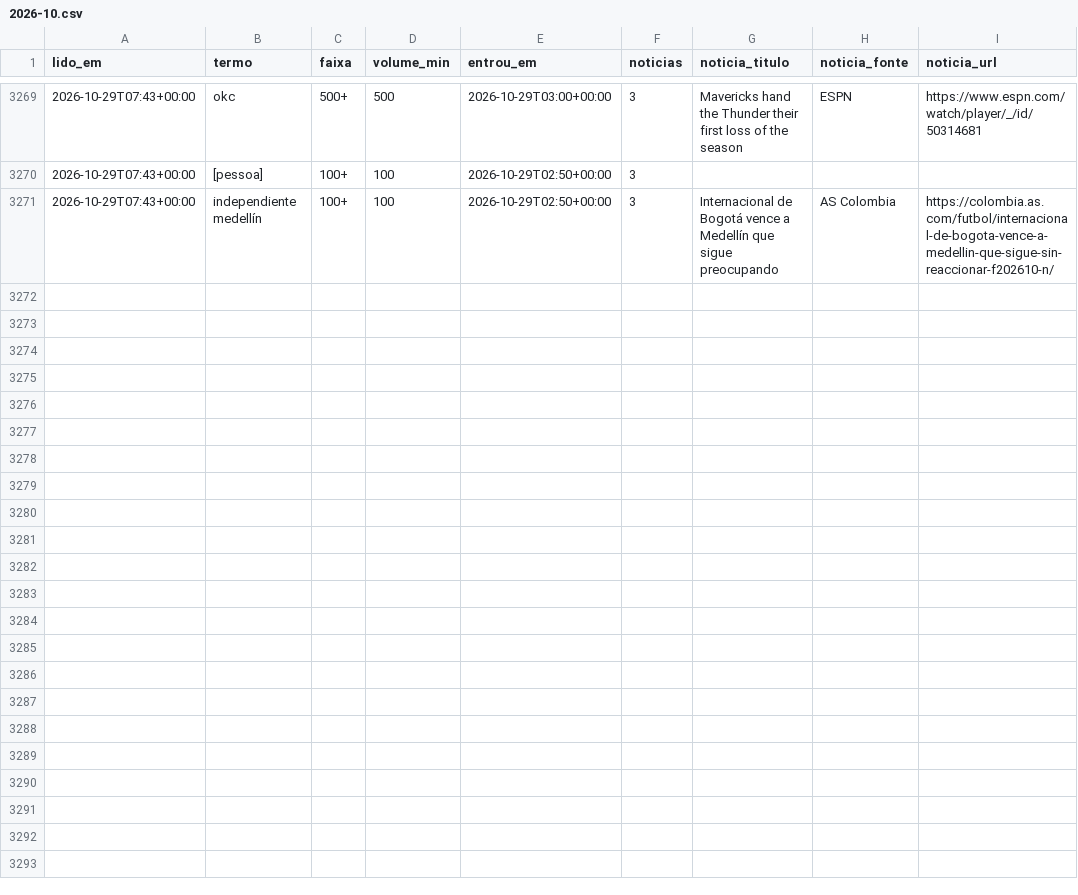
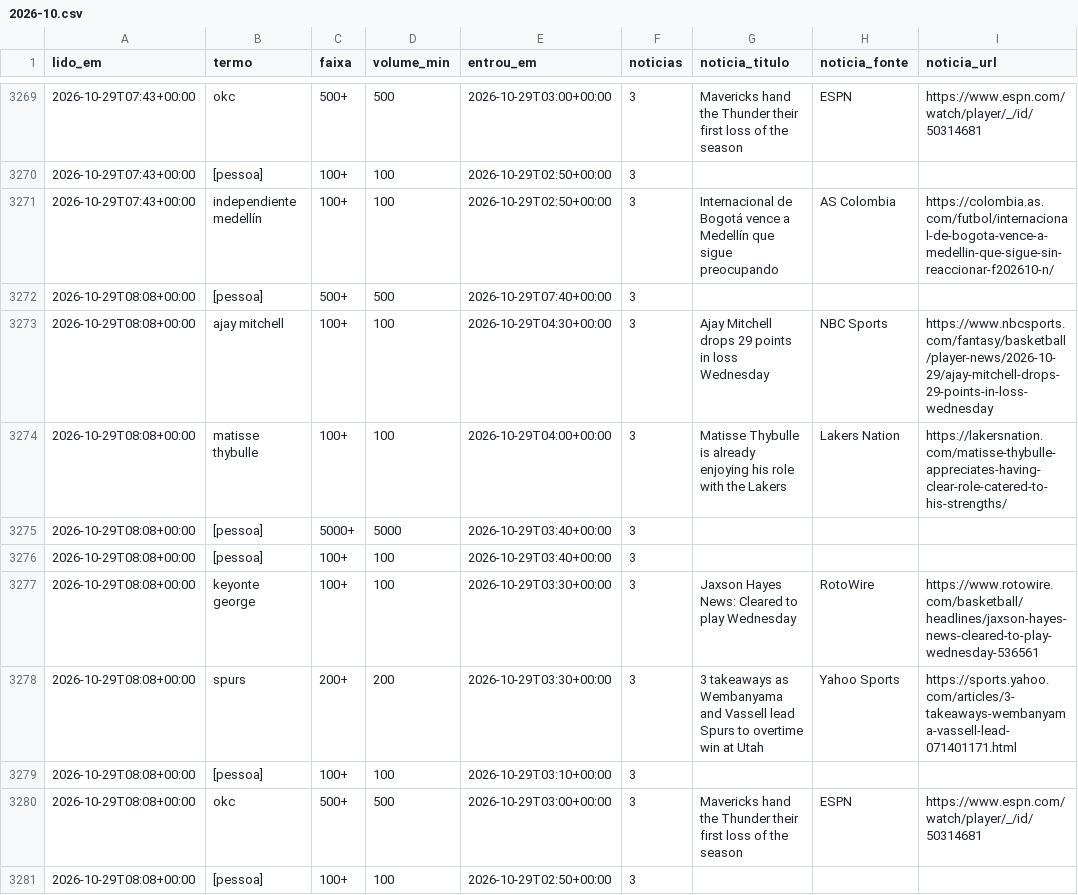
Before and after one commit to kel-lorran/saloInt-sinais, a CSV file: dados/trends/2026-10.csv, drawn as a sheet; only a part is shown, gaps mark what is left out; the diff names each change by its address in the sheet, - before the commit and + after, or states it on an @@ line.

```diff
--- a/dados/trends/2026-10.csv
+++ b/dados/trends/2026-10.csv
+row 3272: 2026-10-29T08:08+00:00 | [pessoa] | 500+ | 500 | 2026-10-29T07:40+00:00 | 3
+row 3273: 2026-10-29T08:08+00:00 | ajay mitchell | 100+ | 100 | 2026-10-29T04:30+00:00 | 3 | Ajay Mitchell drops 29 points in loss Wednesday | NBC Sports | https://www.nbcsports.com/fantasy/basketball/player-news/2026-10-29/ajay-mitchell-drops-29-points-in-loss-wednesday
+row 3274: 2026-10-29T08:08+00:00 | matisse thybulle | 100+ | 100 | 2026-10-29T04:00+00:00 | 3 | Matisse Thybulle is already enjoying his role with the Lakers | Lakers Nation | https://lakersnation.com/matisse-thybulle-appreciates-having-clear-role-catered-to-his-strengths/
+row 3275: 2026-10-29T08:08+00:00 | [pessoa] | 5000+ | 5000 | 2026-10-29T03:40+00:00 | 3
+row 3276: 2026-10-29T08:08+00:00 | [pessoa] | 100+ | 100 | 2026-10-29T03:40+00:00 | 3
+row 3277: 2026-10-29T08:08+00:00 | keyonte george | 100+ | 100 | 2026-10-29T03:30+00:00 | 3 | Jaxson Hayes News: Cleared to play Wednesday | RotoWire | https://www.rotowire.com/basketball/headlines/jaxson-hayes-news-cleared-to-play-wednesday-536561
+row 3278: 2026-10-29T08:08+00:00 | spurs | 200+ | 200 | 2026-10-29T03:30+00:00 | 3 | 3 takeaways as Wembanyama and Vassell lead Spurs to overtime win at Utah | Yahoo Sports | https://sports.yahoo.com/articles/3-takeaways-wembanyama-vassell-lead-071401171.html
+row 3279: 2026-10-29T08:08+00:00 | [pessoa] | 100+ | 100 | 2026-10-29T03:10+00:00 | 3
+row 3280: 2026-10-29T08:08+00:00 | okc | 500+ | 500 | 2026-10-29T03:00+00:00 | 3 | Mavericks hand the Thunder their first loss of the season | ESPN | https://www.espn.com/watch/player/_/id/50314681
+row 3281: 2026-10-29T08:08+00:00 | [pessoa] | 100+ | 100 | 2026-10-29T02:50+00:00 | 3
```
